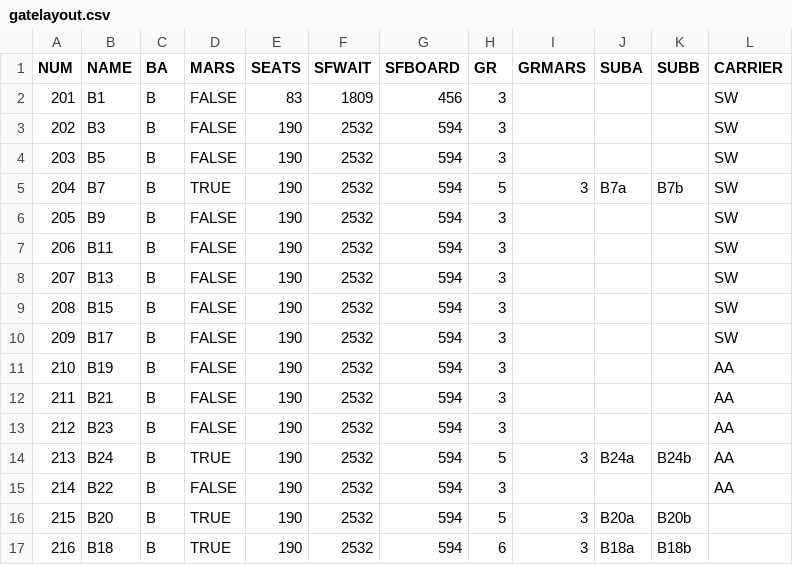
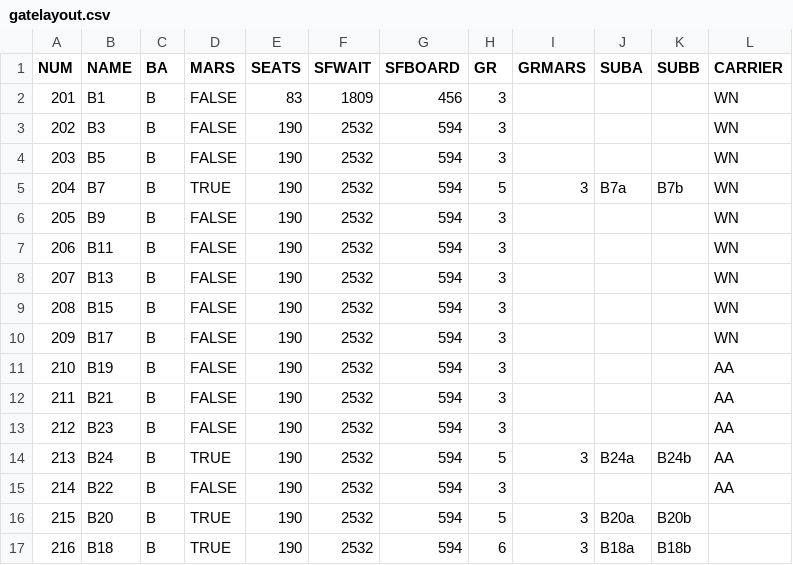
Before and after one commit to jaggyluis/cdr-tx-profiler, a CSV file: app/doc/gatelayout.csv, drawn as a sheet; only a part is shown.

```diff
--- a/app/doc/gatelayout.csv
+++ b/app/doc/gatelayout.csv
@@ -1,11 +1,11 @@
 NUM,NAME,BA,MARS,SEATS,SFWAIT,SFBOARD,GR,GRMARS,SUBA,SUBB,CARRIER
-201,B1,B,FALSE,83,1809,456,3,,,,SW
-202,B3,B,FALSE,190,2532,594,3,,,,SW
-203,B5,B,FALSE,190,2532,594,3,,,,SW
-204,B7,B,TRUE,190,2532,594,5,3,B7a,B7b,SW
-205,B9,B,FALSE,190,2532,594,3,,,,SW
-206,B11,B,FALSE,190,2532,594,3,,,,SW
-207,B13,B,FALSE,190,2532,594,3,,,,SW
-208,B15,B,FALSE,190,2532,594,3,,,,SW
-209,B17,B,FALSE,190,2532,594,3,,,,SW
+201,B1,B,FALSE,83,1809,456,3,,,,WN
+202,B3,B,FALSE,190,2532,594,3,,,,WN
+203,B5,B,FALSE,190,2532,594,3,,,,WN
+204,B7,B,TRUE,190,2532,594,5,3,B7a,B7b,WN
+205,B9,B,FALSE,190,2532,594,3,,,,WN
+206,B11,B,FALSE,190,2532,594,3,,,,WN
+207,B13,B,FALSE,190,2532,594,3,,,,WN
+208,B15,B,FALSE,190,2532,594,3,,,,WN
+209,B17,B,FALSE,190,2532,594,3,,,,WN
 210,B19,B,FALSE,190,2532,594,3,,,,AA
```
Also changed, not shown: 5 other files.
